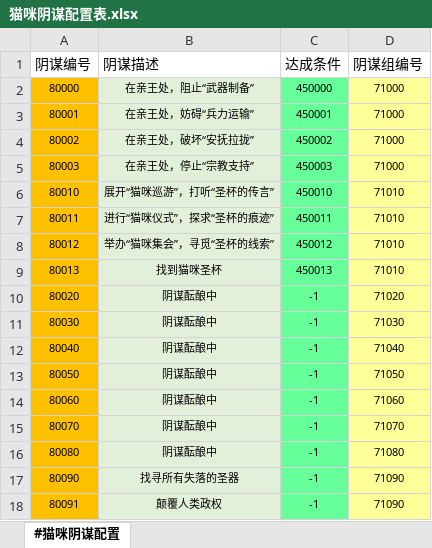
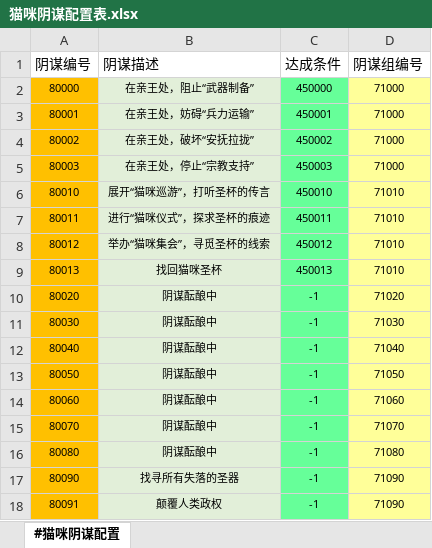
Before and after one commit to RadiumLZhang/Free-Casonry, an Excel workbook: ExcelConfig/pbjson/excel/猫咪阴谋配置表.xlsx, sheet #猫咪阴谋配置, drawn as a sheet; values as stored, in another font and other column widths than the file's, no borders; the diff names each change by its address in the sheet, - before the commit and + after, or states it on an @@ line.

```diff
--- a/ExcelConfig/pbjson/excel/猫咪阴谋配置表.xlsx (sheet #猫咪阴谋配置)
+++ b/ExcelConfig/pbjson/excel/猫咪阴谋配置表.xlsx (sheet #猫咪阴谋配置)
-B6 (阴谋描述): 展开“猫咪巡游”，打听“圣杯的传言”
+B6 (阴谋描述): 展开“猫咪巡游”，打听圣杯的传言
-B7 (阴谋描述): 进行“猫咪仪式”，探求“圣杯的痕迹”
+B7 (阴谋描述): 进行“猫咪仪式”，探求圣杯的痕迹
-B8 (阴谋描述): 举办“猫咪集会”，寻觅“圣杯的线索”
+B8 (阴谋描述): 举办“猫咪集会”，寻觅圣杯的线索
-B9 (阴谋描述): 找到猫咪圣杯
+B9 (阴谋描述): 找回猫咪圣杯
```
Also changed, not shown: ExcelConfig/pbjson/excel/阴谋总表.xlsx, 2 other files.
